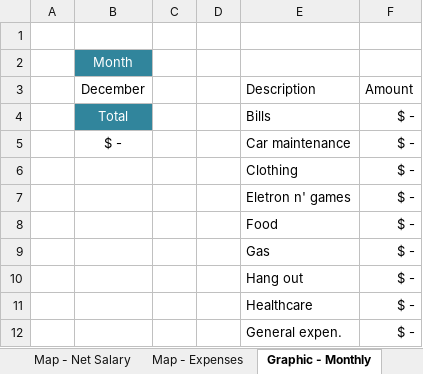
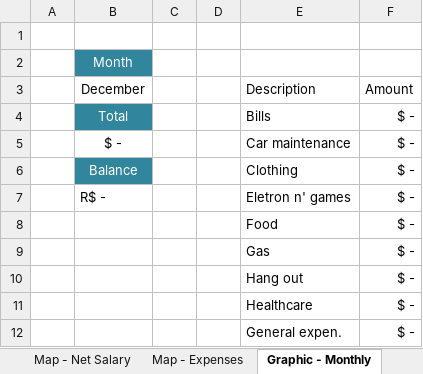
Before and after one commit to RobisonTorres/Personal_Finance, an Excel workbook: Personal_Budget.xlsx, sheet Graphic - Monthly, drawn as a sheet; values as stored, in another font and other column widths than the file's, no borders; charts and pictures not drawn; the diff names each change by its address in the sheet, - before the commit and + after, or states it on an @@ line.

```diff
--- a/Personal_Budget.xlsx (sheet Graphic - Monthly)
+++ b/Personal_Budget.xlsx (sheet Graphic - Monthly)
-B6: (empty)
+B6: Balance
-B6 fill: none
+B6 fill: #31859C
-B7: (empty)
+B7: R$ -
```
Also changed, not shown: sheet Balance & Tracking, charts or pictures, C. Financeiro 3.2.xlsx.
